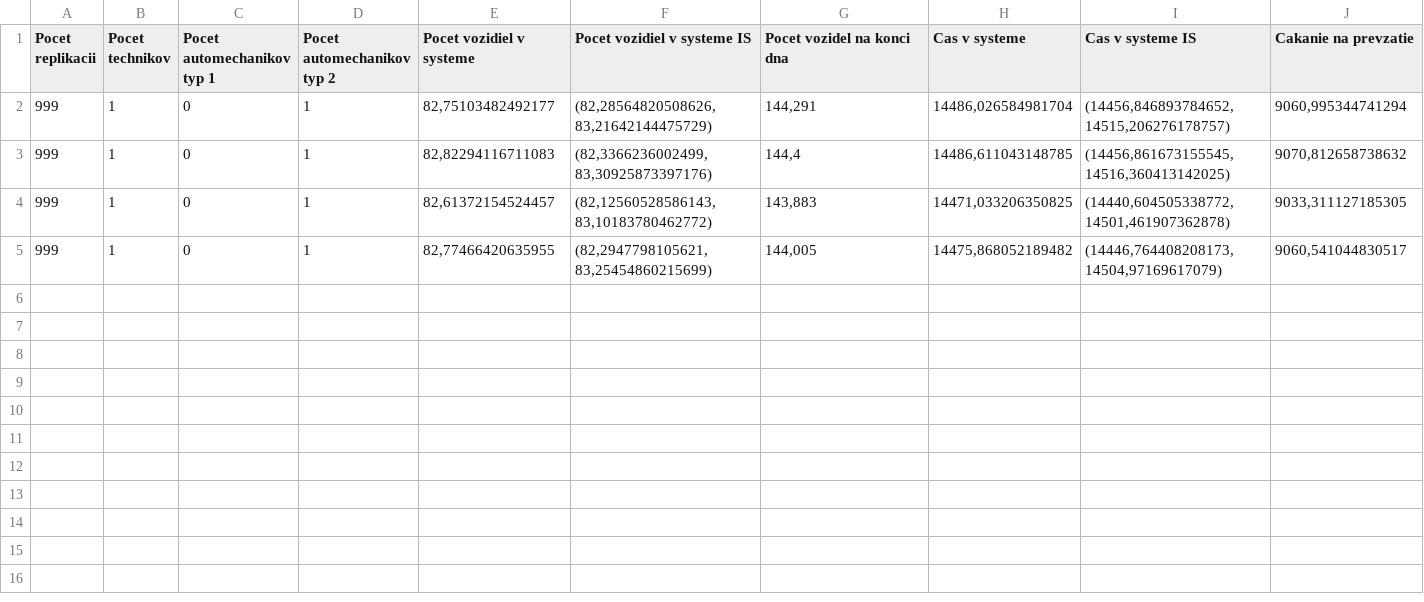
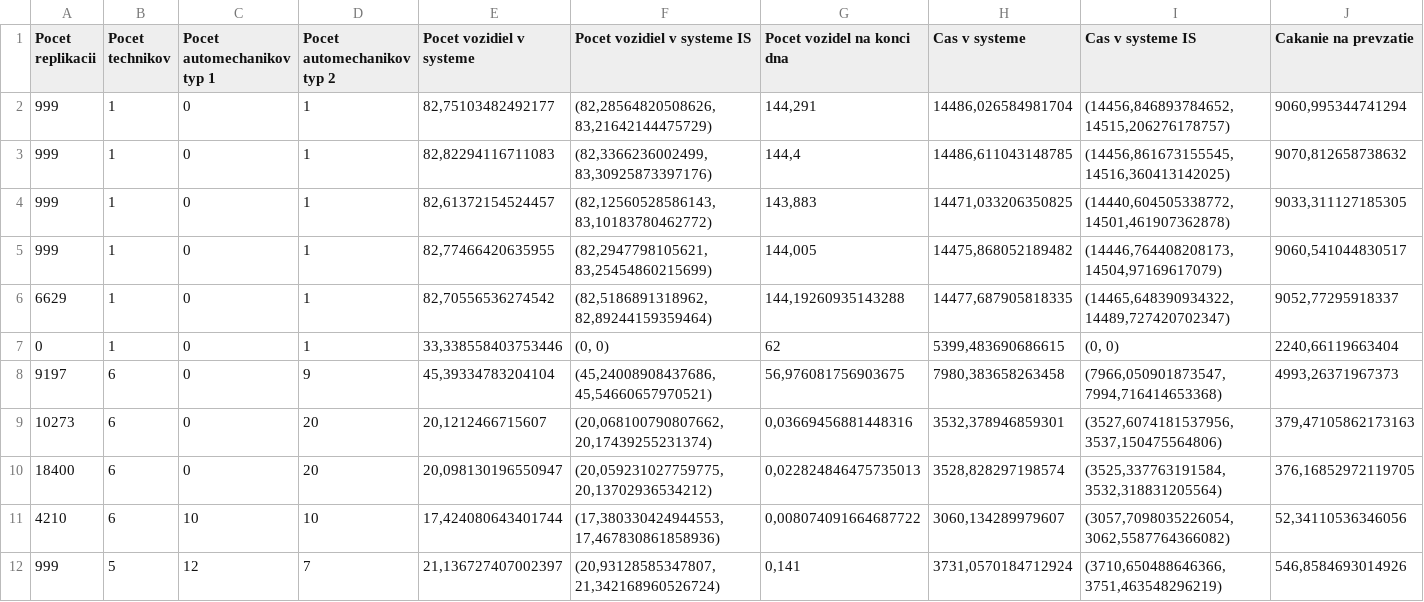
Before and after one commit to MazgutMato/DIS, a CSV file: DIS_1/data.csv, drawn as a sheet; only a part is shown; rows hold the shown columns only; the diff names each change by its address in the sheet, - before the commit and + after, or states it on an @@ line.

```diff
--- a/DIS_1/data.csv
+++ b/DIS_1/data.csv
+row 6: 6629 | 1 | 0 | 1 | 82,70556536274542 | (82,5186891318962, 82,89244159359464) | 144,19260935143288 | 14477,687905818335 | (14465,648390934322, 14489,727420702347) | 9052,77295918337
+row 7: 0 | 1 | 0 | 1 | 33,338558403753446 | (0, 0) | 62 | 5399,483690686615 | (0, 0) | 2240,66119663404
+row 8: 9197 | 6 | 0 | 9 | 45,39334783204104 | (45,24008908437686, 45,54660657970521) | 56,976081756903675 | 7980,383658263458 | (7966,050901873547, 7994,716414653368) | 4993,26371967373
+row 9: 10273 | 6 | 0 | 20 | 20,1212466715607 | (20,068100790807662, 20,17439255231374) | 0,03669456881448316 | 3532,378946859301 | (3527,6074181537956, 3537,150475564806) | 379,47105862173163
+row 10: 18400 | 6 | 0 | 20 | 20,098130196550947 | (20,059231027759775, 20,13702936534212) | 0,022824846475735013 | 3528,828297198574 | (3525,337763191584, 3532,318831205564) | 376,16852972119705
+row 11: 4210 | 6 | 10 | 10 | 17,424080643401744 | (17,380330424944553, 17,467830861858936) | 0,008074091664687722 | 3060,134289979607 | (3057,7098035226054, 3062,5587764366082) | 52,34110536346056
+row 12: 999 | 5 | 12 | 7 | 21,136727407002397 | (20,93128585347807, 21,342168960526724) | 0,141 | 3731,0570184712924 | (3710,650488646366, 3751,463548296219) | 546,8584693014926
```
Also changed, not shown: 2 other files.
